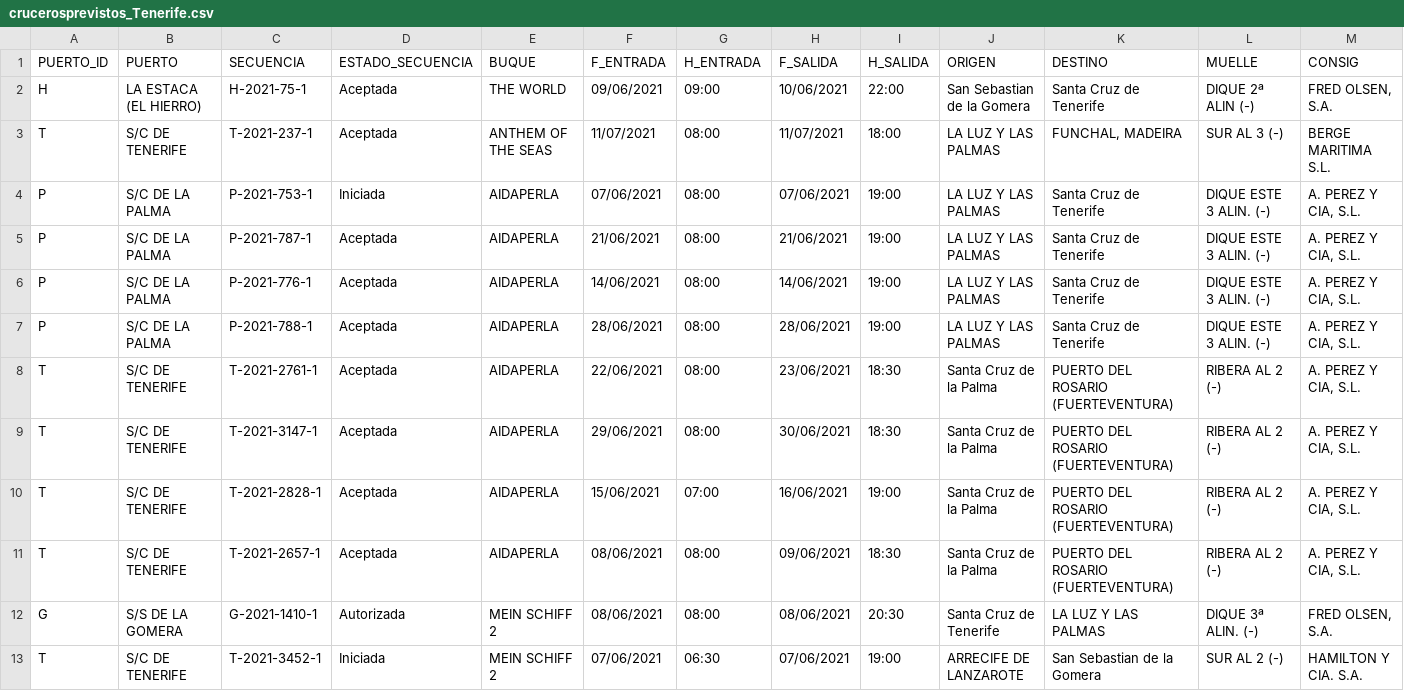
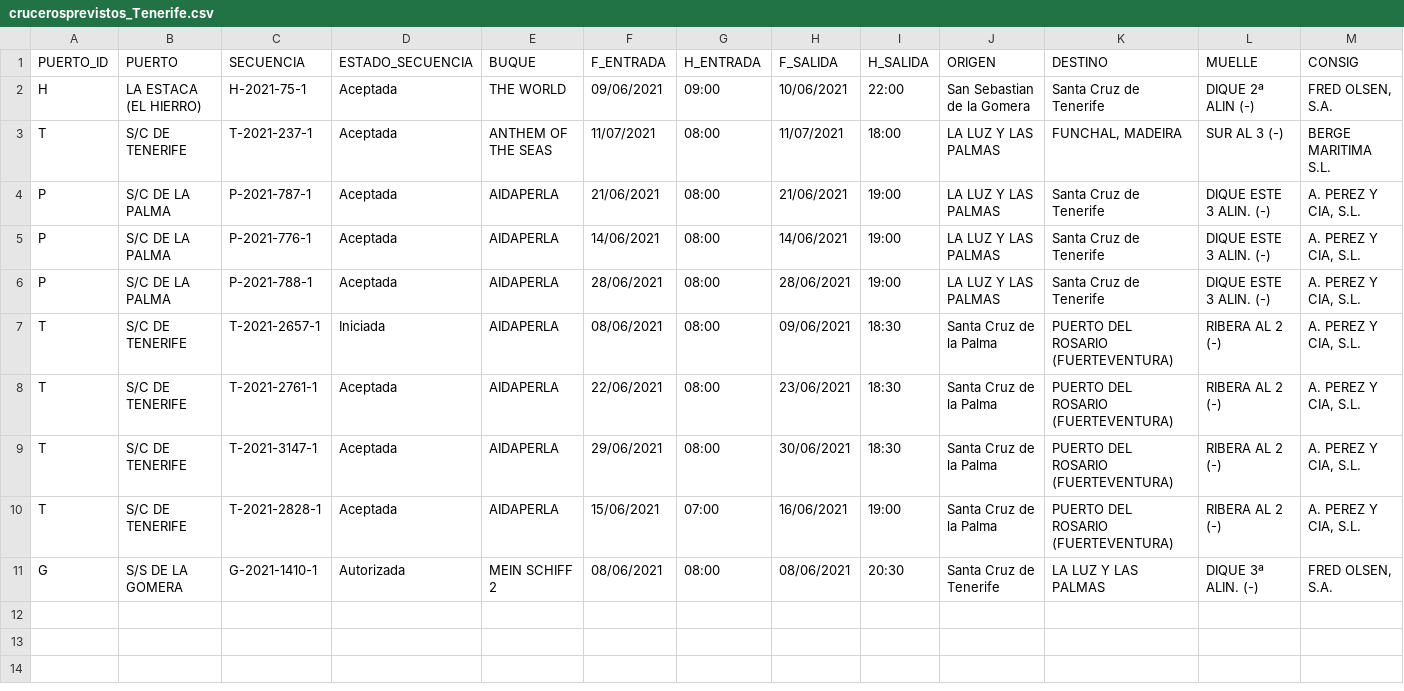
Before and after one commit to Robaina/crucerosTenerife, a CSV file: crucerosprevistos_Tenerife.csv, drawn as a sheet; only a part is shown; removed rows and columns are numbered as before the commit, all else as after; rows hold the shown columns only; the diff names each change by its address in the sheet, - before the commit and + after, or states it on an @@ line.

Commit message:
"Update data"

```diff
--- a/crucerosprevistos_Tenerife.csv
+++ b/crucerosprevistos_Tenerife.csv
-row 4: P | S/C DE LA PALMA | P-2021-753-1 | Iniciada | AIDAPERLA | 07/06/2021 | 08:00 | 07/06/2021 | 19:00 | LA LUZ Y LAS PALMAS | Santa Cruz de Tenerife | DIQUE ESTE 3 ALIN. (-) | A. PEREZ Y CIA, S.L.
+row 7: T | S/C DE TENERIFE | T-2021-2657-1 | Iniciada | AIDAPERLA | 08/06/2021 | 08:00 | 09/06/2021 | 18:30 | Santa Cruz de la Palma | PUERTO DEL ROSARIO (FUERTEVENTURA) | RIBERA AL 2 (-) | A. PEREZ Y CIA, S.L.
-row 11: T | S/C DE TENERIFE | T-2021-2657-1 | Aceptada | AIDAPERLA | 08/06/2021 | 08:00 | 09/06/2021 | 18:30 | Santa Cruz de la Palma | PUERTO DEL ROSARIO (FUERTEVENTURA) | RIBERA AL 2 (-) | A. PEREZ Y CIA, S.L.
-row 13: T | S/C DE TENERIFE | T-2021-3452-1 | Iniciada | MEIN SCHIFF 2 | 07/06/2021 | 06:30 | 07/06/2021 | 19:00 | ARRECIFE DE LANZAROTE | San Sebastian de la Gomera | SUR AL 2 (-) | HAMILTON Y CIA. S.A.
```
